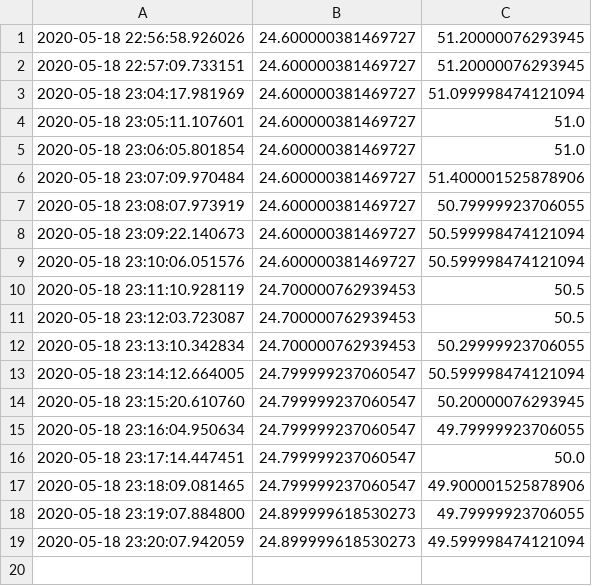
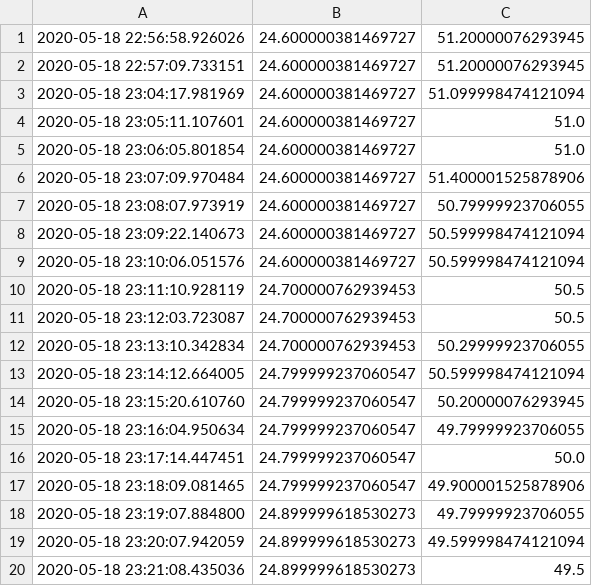
Before and after one commit to djmoffat/weatherstation.github.io, a CSV file: weather_data.csv, drawn as a sheet.

Commit message:
update

```diff
--- a/weather_data.csv
+++ b/weather_data.csv
@@ -19 +19,2 @@
 2020-05-18 23:20:07.942059,24.899999618530273,49.599998474121094
+2020-05-18 23:21:08.435036,24.899999618530273,49.5
```
